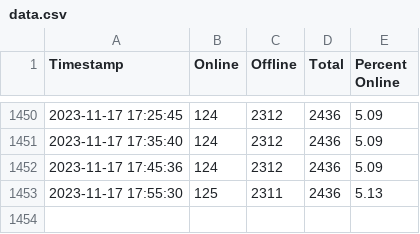
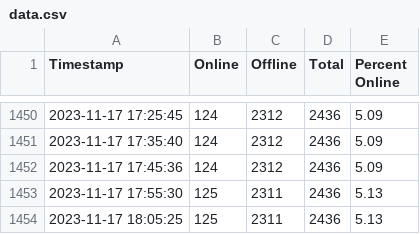
Before and after one commit to YJB-Gay/Gaza-Internet-Watch, a CSV file: chart/data.csv, drawn as a sheet; only a part is shown, gaps mark what is left out; the diff names each change by its address in the sheet, - before the commit and + after, or states it on an @@ line.

```diff
--- a/chart/data.csv
+++ b/chart/data.csv
+row 1454: 2023-11-17 18:05:25 | 125 | 2311 | 2436 | 5.13
```
Also changed, not shown: 5 other files.
